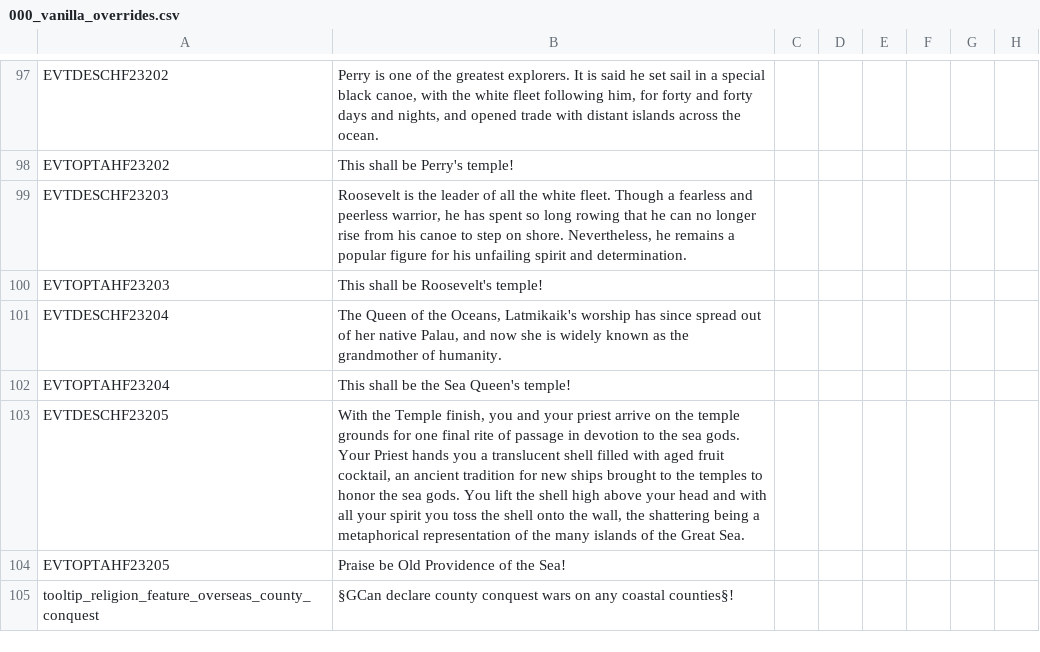
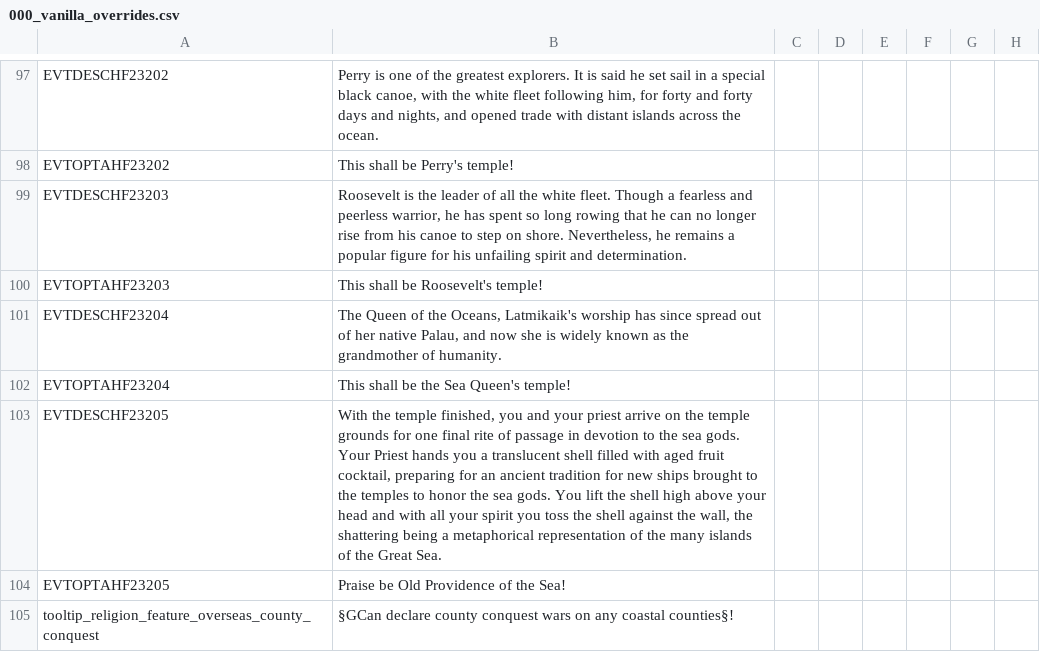
Before and after one commit to derdang/posttoyo, a CSV file: After the End Orientalis/localisation/000_vanilla_overrides.csv, drawn as a sheet; only a part is shown, gaps mark what is left out; the diff names each change by its address in the sheet, - before the commit and + after, or states it on an @@ line.

```diff
--- a/After the End Orientalis/localisation/000_vanilla_overrides.csv
+++ b/After the End Orientalis/localisation/000_vanilla_overrides.csv
-B103: With the Temple finish, you and your priest arrive on the temple grounds for one final rite of passage in devotion to the sea gods. Your Priest hands you a translucent shell filled with aged fruit cocktail, an ancient tradition for new ships brought to the temples to honor the sea gods. You lift the shell high above your head and with all your spirit you toss the shell onto the wall,…
+B103: With the temple finished, you and your priest arrive on the temple grounds for one final rite of passage in devotion to the sea gods. Your Priest hands you a translucent shell filled with aged fruit cocktail, preparing for an ancient tradition for new ships brought to the temples to honor the sea gods. You lift the shell high above your head and with all your spirit you toss the shell against the wall,…
```
Also changed, not shown: After the End Orientalis/localisation/00_buddhist_events.csv, After the End Orientalis/localisation/mandala_government.csv.
